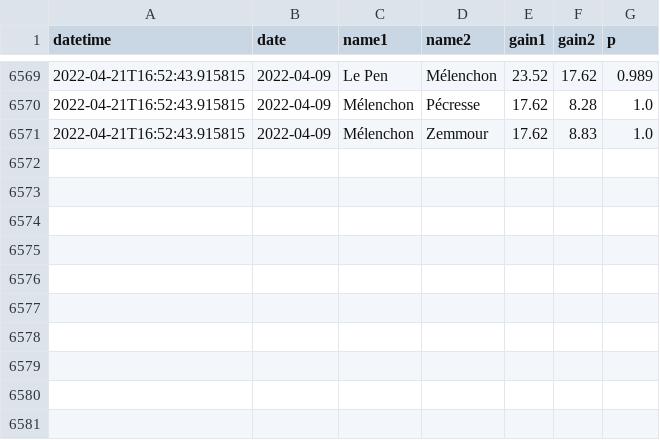
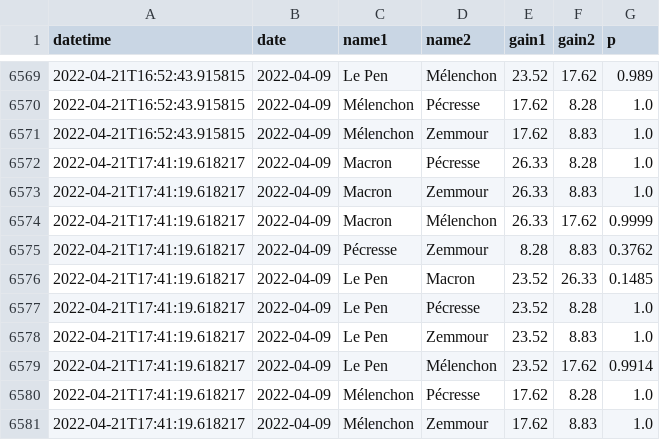
Before and after one commit to michalskop/simple-polls, a CSV file: fr2022/history_1_duel.csv, drawn as a sheet; only a part is shown, gaps mark what is left out; the diff names each change by its address in the sheet, - before the commit and + after, or states it on an @@ line.

```diff
--- a/fr2022/history_1_duel.csv
+++ b/fr2022/history_1_duel.csv
+row 6572: 2022-04-21T17:41:19.618217 | 2022-04-09 | Macron | Pécresse | 26.33 | 8.28 | 1.0
+row 6573: 2022-04-21T17:41:19.618217 | 2022-04-09 | Macron | Zemmour | 26.33 | 8.83 | 1.0
+row 6574: 2022-04-21T17:41:19.618217 | 2022-04-09 | Macron | Mélenchon | 26.33 | 17.62 | 0.9999
+row 6575: 2022-04-21T17:41:19.618217 | 2022-04-09 | Pécresse | Zemmour | 8.28 | 8.83 | 0.3762
+row 6576: 2022-04-21T17:41:19.618217 | 2022-04-09 | Le Pen | Macron | 23.52 | 26.33 | 0.1485
+row 6577: 2022-04-21T17:41:19.618217 | 2022-04-09 | Le Pen | Pécresse | 23.52 | 8.28 | 1.0
+row 6578: 2022-04-21T17:41:19.618217 | 2022-04-09 | Le Pen | Zemmour | 23.52 | 8.83 | 1.0
+row 6579: 2022-04-21T17:41:19.618217 | 2022-04-09 | Le Pen | Mélenchon | 23.52 | 17.62 | 0.9914
+row 6580: 2022-04-21T17:41:19.618217 | 2022-04-09 | Mélenchon | Pécresse | 17.62 | 8.28 | 1.0
+row 6581: 2022-04-21T17:41:19.618217 | 2022-04-09 | Mélenchon | Zemmour | 17.62 | 8.83 | 1.0
```
Also changed, not shown: fr2022/history_1_rank.csv, fr2022/history_1_top2.csv, 1 other file.
